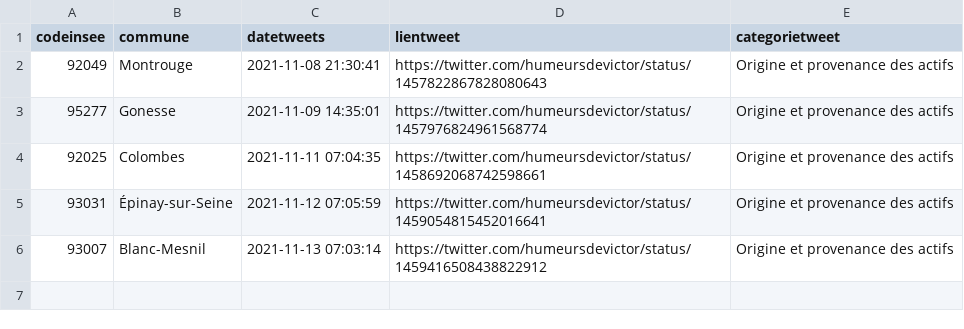
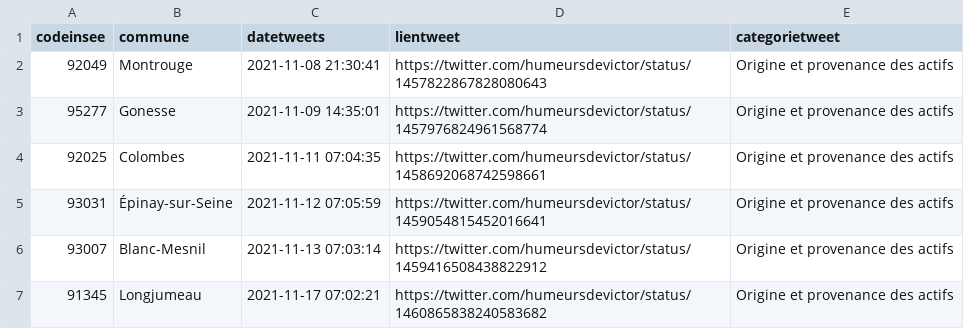
Before and after one commit to Valexandre/GH_Actions_Trajets, a CSV file: data/dejaparus.csv, drawn as a sheet; the diff names each change by its address in the sheet, - before the commit and + after, or states it on an @@ line.

```diff
--- a/data/dejaparus.csv
+++ b/data/dejaparus.csv
+row 7: 91345 | Longjumeau | 2021-11-17 07:02:21 | https://twitter.com/humeursdevictor/status/1460865838240583682 | Origine et provenance des actifs
```
Also changed, not shown: 2 other files.
